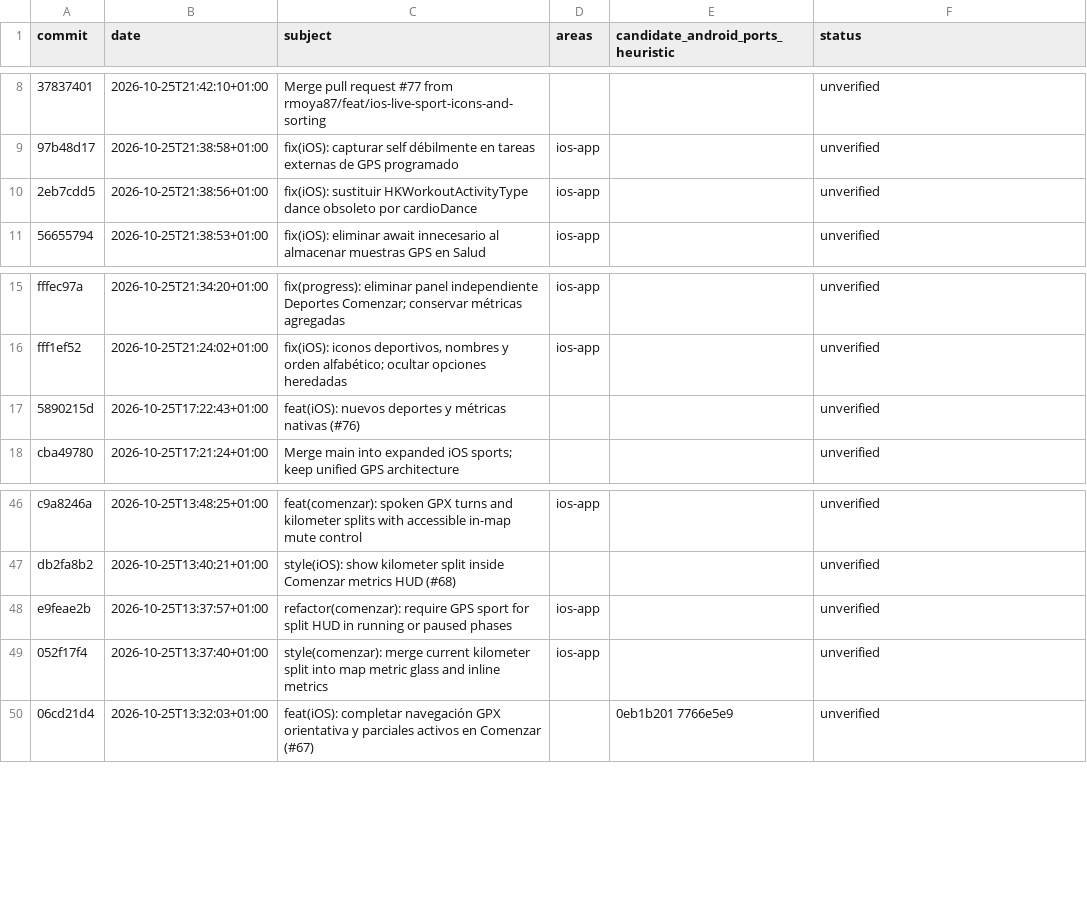
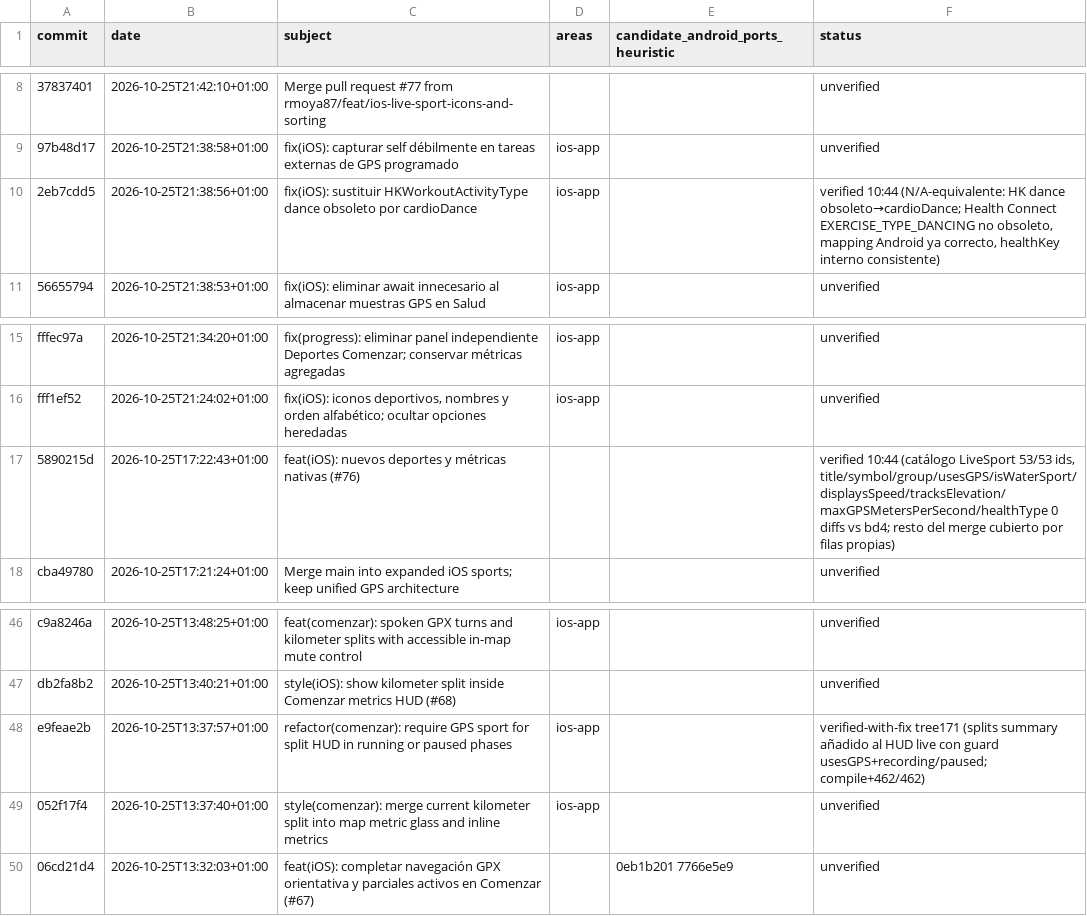
Before and after one commit to rmoya87/repera, a CSV file: android/docs/AUDIT_579_PREWINDOW_MATRIX.csv, drawn as a sheet; only a part is shown, gaps mark what is left out; the diff names each change by its address in the sheet, - before the commit and + after, or states it on an @@ line.

Commit message:
tree171: e9feae2b splits HUD port; LiveSport catalog 53/53 verified vs bd4 (5890215d); 2eb7cdd5 N/A-equivalent

```diff
--- a/android/docs/AUDIT_579_PREWINDOW_MATRIX.csv
+++ b/android/docs/AUDIT_579_PREWINDOW_MATRIX.csv
-F10 (status): unverified
+F10 (status): verified 10:44 (N/A-equivalente: HK dance obsoleto→cardioDance; Health Connect EXERCISE_TYPE_DANCING no obsoleto, mapping Android ya correcto, healthKey interno consistente)
-F17 (status): unverified
+F17 (status): verified 10:44 (catálogo LiveSport 53/53 ids, title/symbol/group/usesGPS/isWaterSport/displaysSpeed/tracksElevation/maxGPSMetersPerSecond/healthType 0 diffs vs bd4; resto del merge cubierto por filas propias)
-F48 (status): unverified
+F48 (status): verified-with-fix tree171 (splits summary añadido al HUD live con guard usesGPS+recording/paused; compile+462/462)
```
Also changed, not shown: 2 other files.
